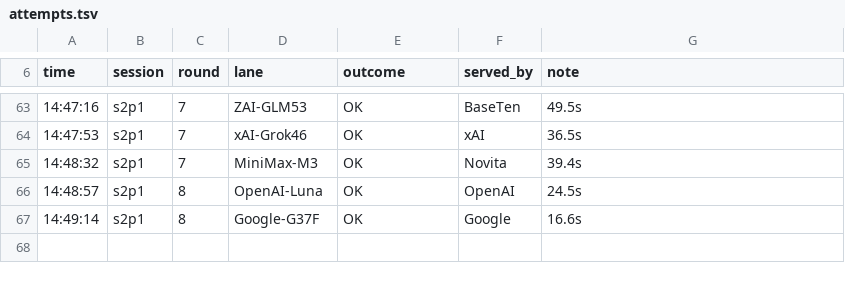
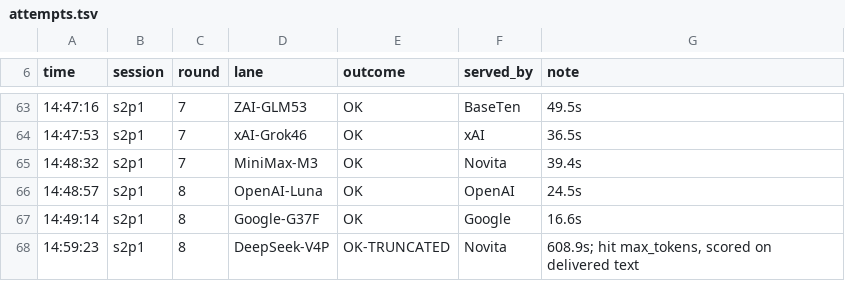
Before and after one commit to CryptoJones/VetoVariableDataset, a TSV file: derivation-experiment/exp2/raw/attempts.tsv, drawn as a sheet; only a part is shown, gaps mark what is left out.

```diff
--- a/derivation-experiment/exp2/raw/attempts.tsv
+++ b/derivation-experiment/exp2/raw/attempts.tsv
@@ -67 +67,2 @@ time	session	round	lane	outcome	served_by	note
 14:49:14	s2p1	8	Google-G37F	OK	Google	16.6s
+14:59:23	s2p1	8	DeepSeek-V4P	OK-TRUNCATED	Novita	608.9s; hit max_tokens, scored on delivered text
```
Also changed, not shown: derivation-experiment/exp2/scoring/scores.tsv, 2 other files.
